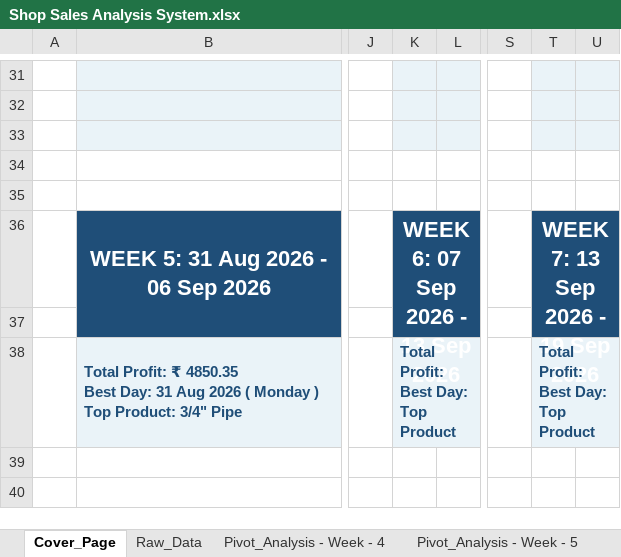
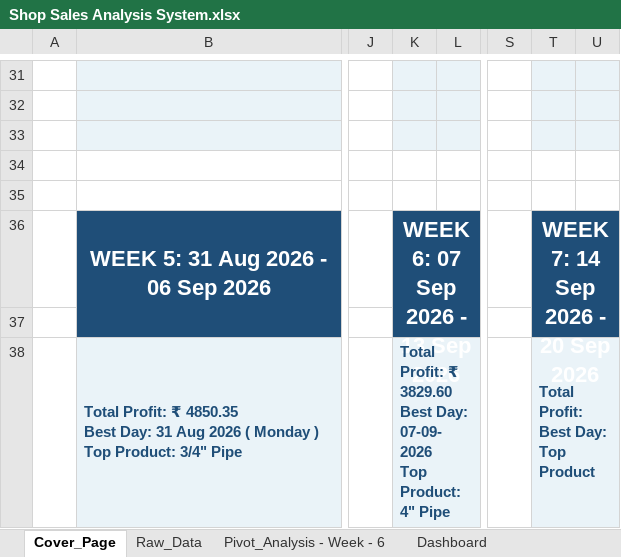
Before and after one commit to modassirstudio/shop-sales-analysis, an Excel workbook: Excel/Shop Sales Analysis System.xlsx, sheet Cover_Page, drawn as a sheet; only a part is shown, gaps mark what is left out; values as stored, in another font and other column widths than the file's, no borders; ↵ is a line break in a cell; the diff names each change by its address in the sheet, - before the commit and + after, or states it on an @@ line.

Commit message:
Added and Updated Shop Data - Week 6

```diff
--- a/Excel/Shop Sales Analysis System.xlsx (sheet Cover_Page)
+++ b/Excel/Shop Sales Analysis System.xlsx (sheet Cover_Page)
@@ sheet tab hidden: Pivot_Analysis - Week - 4 @@
@@ sheet tab hidden: Pivot_Analysis - Week - 5 @@
+sheet tab: Pivot_Analysis - Week - 6
-T36: WEEK 7: 13 Sep 2026 - 19 Sep 2026
+T36: WEEK 7: 14 Sep 2026 - 20 Sep 2026
-K38: Total Profit: ↵ Best Day: ↵ Top Product
+K38: Total Profit: ₹ 3829.60 ↵ Best Day: 07-09-2026 ↵ Top Product: 4" Pipe
```
Also changed, not shown: sheet Raw_Data, sheet Dashboard, charts or pictures.
